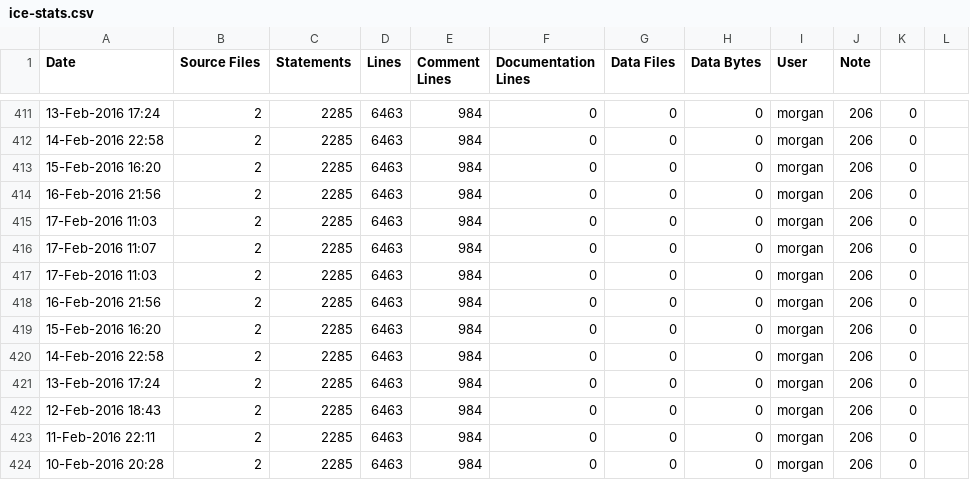
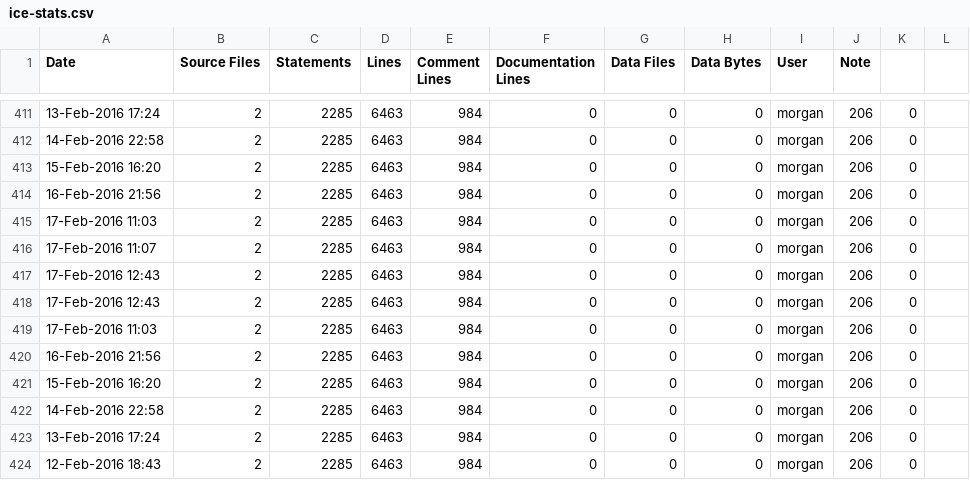
Before and after one commit to RomkoSI/G3D, a CSV file: G3D10/civetweb.lib/ice-stats.csv, drawn as a sheet; only a part is shown, gaps mark what is left out; the shorter side is filled out with more unchanged rows.

```diff
--- a/G3D10/civetweb.lib/ice-stats.csv
+++ b/G3D10/civetweb.lib/ice-stats.csv
@@ -416,2 +416,4 @@ Date,Source Files,Statements,Lines,Comment Lines,Documentation Lines,Data Files,
 17-Feb-2016 11:07,2,2285,6463,984,0,0,0,morgan,206,0
+17-Feb-2016 12:43,2,2285,6463,984,0,0,0,morgan,206,0
+17-Feb-2016 12:43,2,2285,6463,984,0,0,0,morgan,206,0
 17-Feb-2016 11:03,2,2285,6463,984,0,0,0,morgan,206,0
```
Also changed, not shown: G3D10/enet.lib/ice-stats.csv, G3D10/glew.lib/ice-stats.csv, 10 other files.
